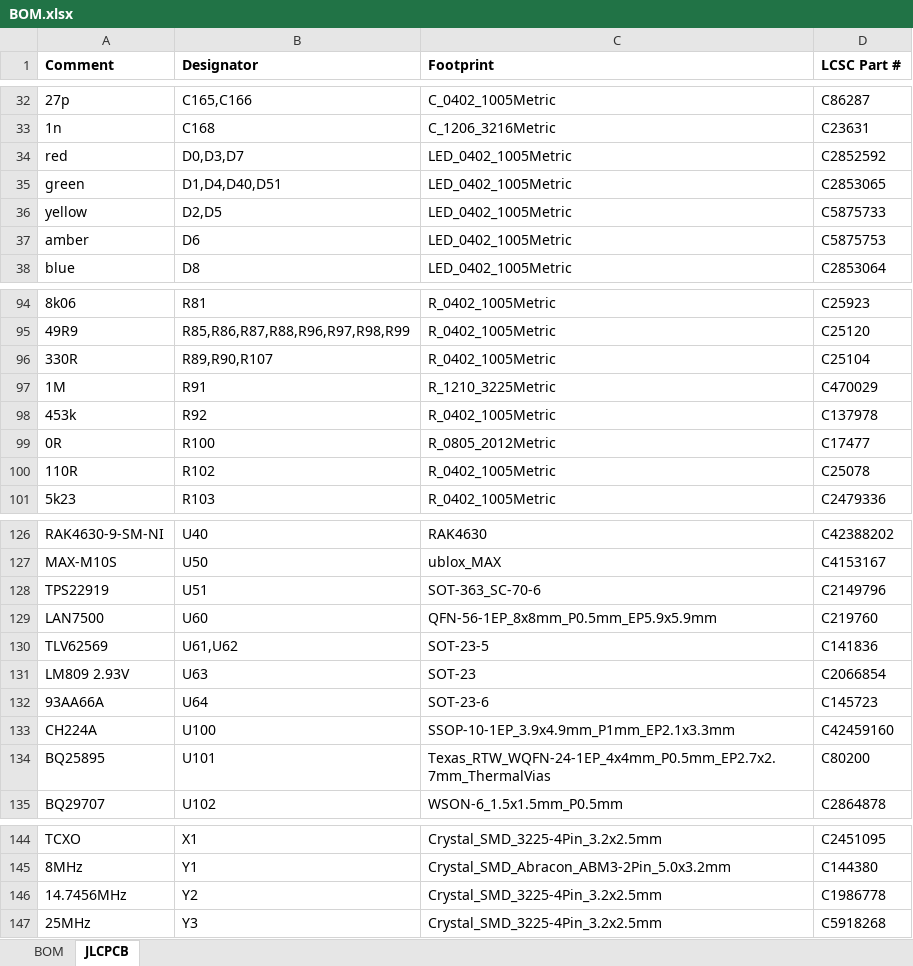
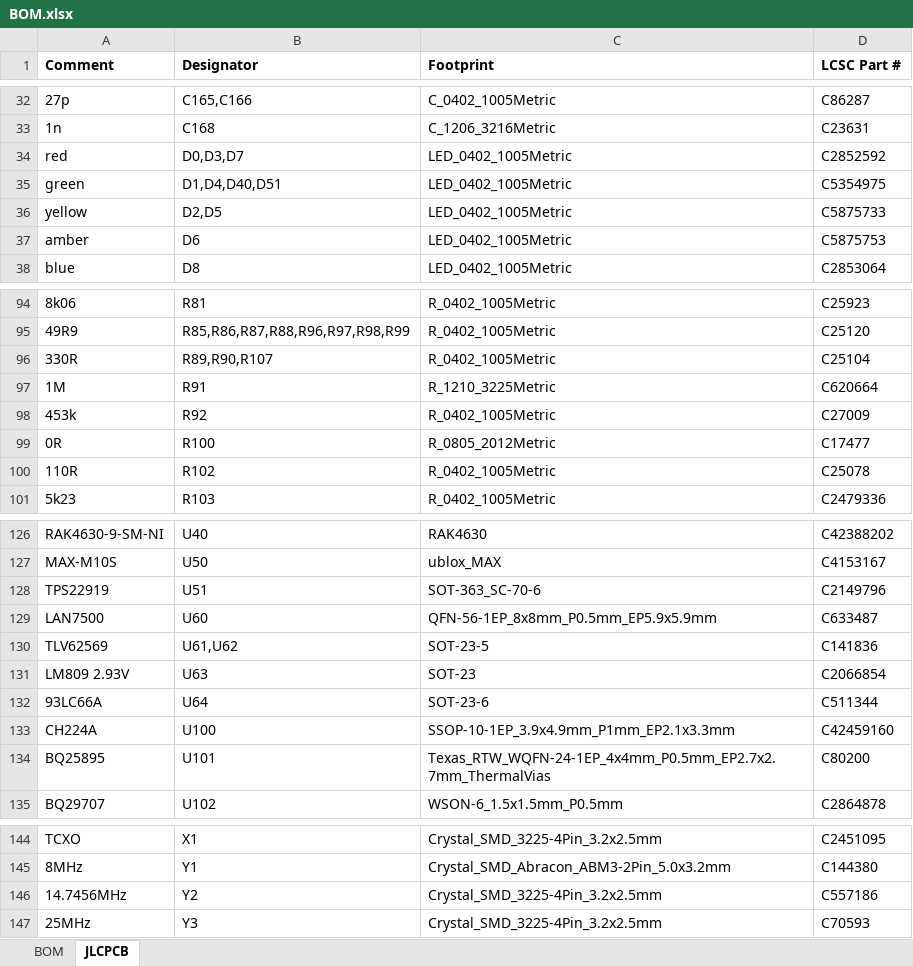
Before and after one commit to windasd/MMDVM_HS_Dual_Hat, an Excel workbook: hardware/r3.0-study/BOM.xlsx, sheet JLCPCB, drawn as a sheet; only a part is shown, gaps mark what is left out; values as stored, in another font and other column widths than the file's, no borders; the diff names each change by its address in the sheet, - before the commit and + after, or states it on an @@ line.

```diff
--- a/hardware/r3.0-study/BOM.xlsx (sheet JLCPCB)
+++ b/hardware/r3.0-study/BOM.xlsx (sheet JLCPCB)
-D35 (LCSC Part #): C2853065
+D35 (LCSC Part #): C5354975
-D97 (LCSC Part #): C470029
+D97 (LCSC Part #): C620664
-D98 (LCSC Part #): C137978
+D98 (LCSC Part #): C27009
-D129 (LCSC Part #): C219760
+D129 (LCSC Part #): C633487
-A132 (Comment): 93AA66A
+A132 (Comment): 93LC66A
-D132 (LCSC Part #): C145723
+D132 (LCSC Part #): C511344
-D146 (LCSC Part #): C1986778
+D146 (LCSC Part #): C557186
-D147 (LCSC Part #): C5918268
+D147 (LCSC Part #): C70593
```
Also changed, not shown: sheet BOM, 20 other files.
